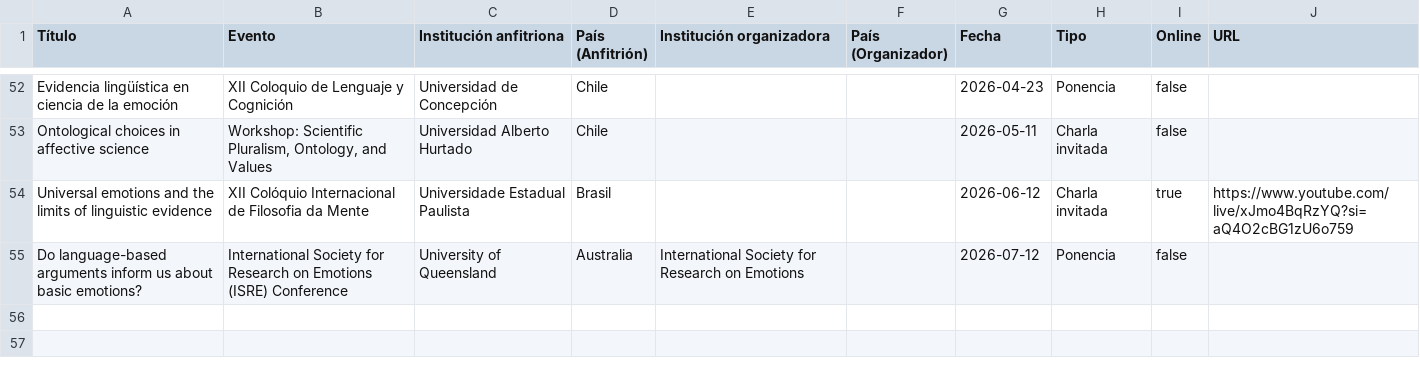
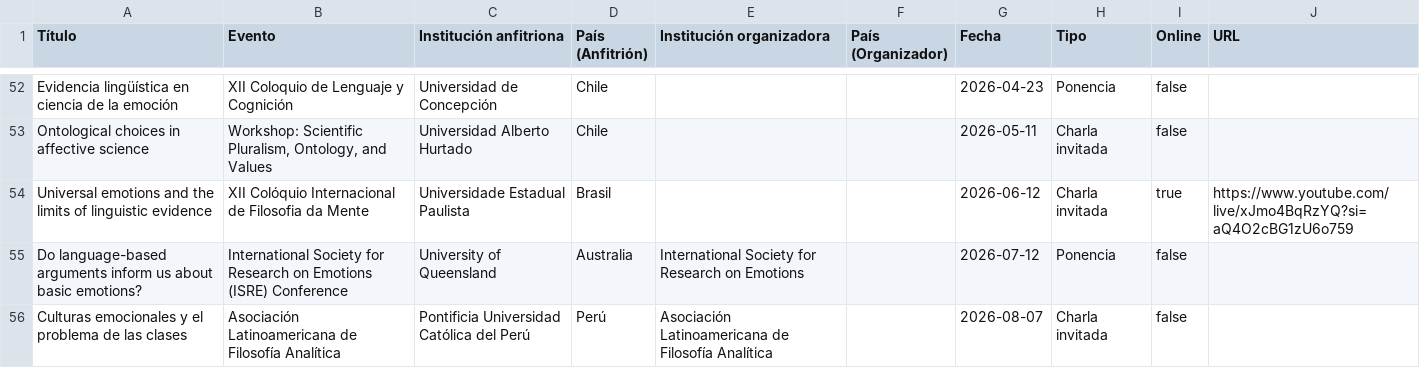
Before and after one commit to juanrloaiza/cv, a CSV file: data/07 talks.csv, drawn as a sheet; only a part is shown, gaps mark what is left out.

Commit message:
talks: updated talks

```diff
--- a/data/07 talks.csv
+++ b/data/07 talks.csv
@@ -55 +55,2 @@ Universal emotions and the limits of linguistic evidence,XII Colóquio Internaci
 Do language-based arguments inform us about basic emotions?,International Society for Research on Emotions (ISRE) Conference,University of Queensland,Australia,International Society for Research on Emotions,,2026-07-12,Ponencia,false,
+Culturas emocionales y el problema de las clases,Asociación Latinoamericana de Filosofía Analítica,Pontificia Universidad Católica del Perú,Perú,Asociación Latinoamericana de Filosofía Analítica,,2026-08-07,Charla invitada,false,
```
